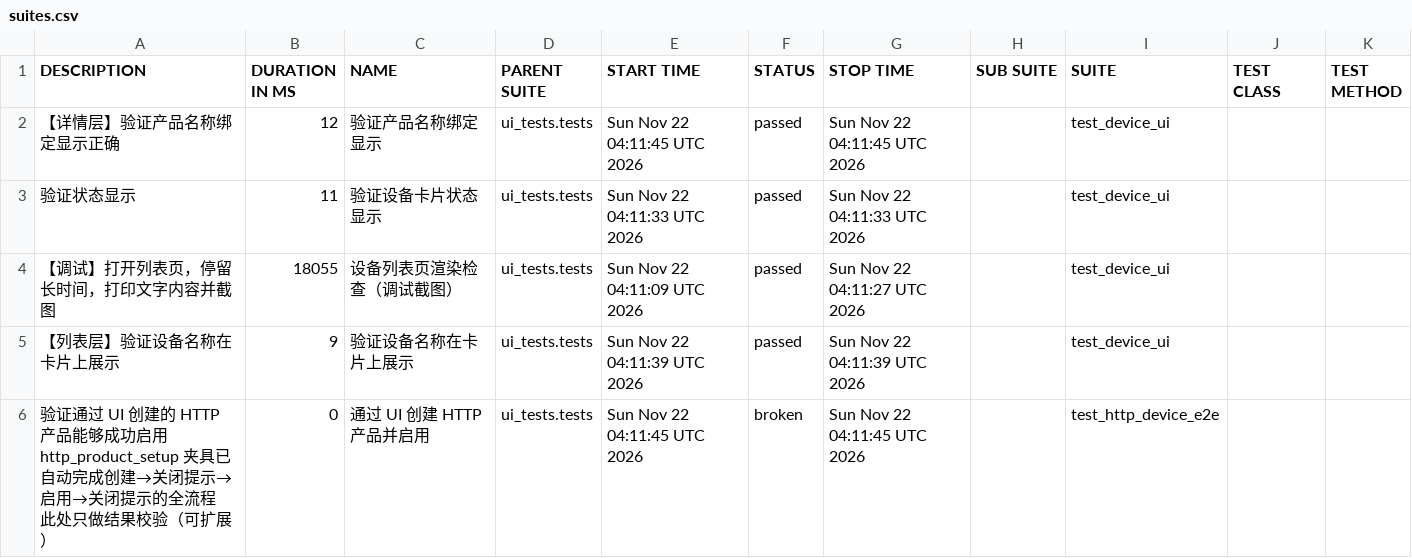
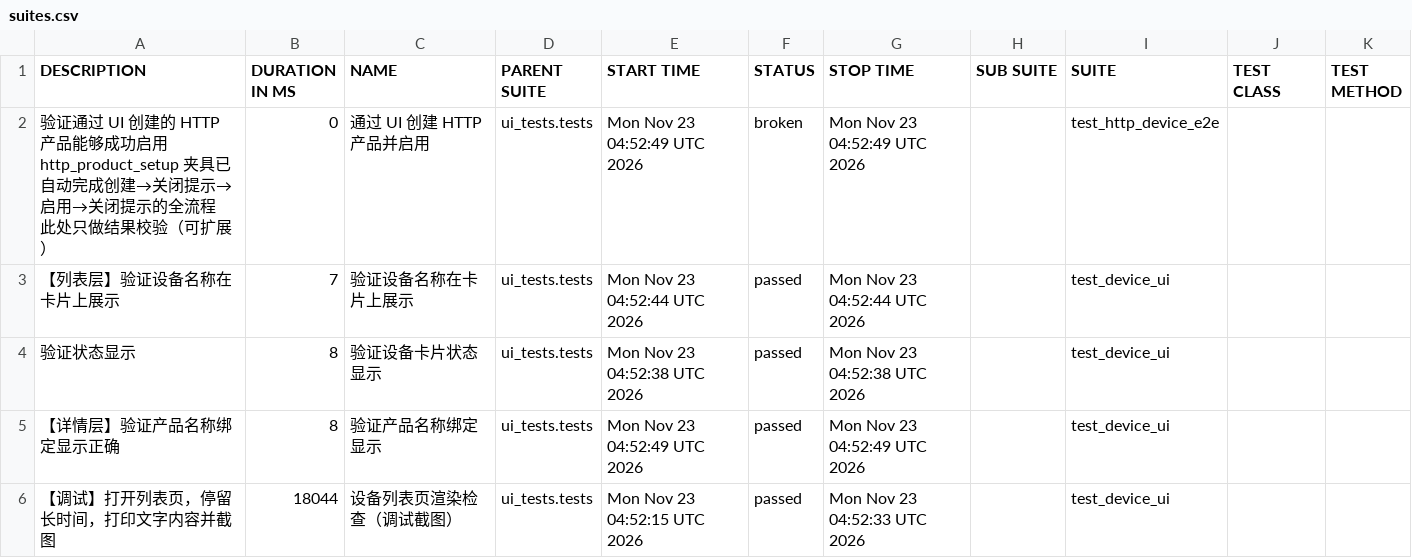
Before and after one commit to piaqiahia/iot-test-framework, a CSV file: ui-report/data/suites.csv, drawn as a sheet.

```diff
--- a/ui-report/data/suites.csv
+++ b/ui-report/data/suites.csv
@@ -1,10 +1,10 @@
 "DESCRIPTION","DURATION IN MS","NAME","PARENT SUITE","START TIME","STATUS","STOP TIME","SUB SUITE","SUITE","TEST CLASS","TEST METHOD"
-"【详情层】验证产品名称绑定显示正确","12","验证产品名称绑定显示","ui_tests.tests","Sun Nov 22 04:11:45 UTC 2026","passed","Sun Nov 22 04:11:45 UTC 2026","","test_device_ui","",""
-"验证状态显示","11","验证设备卡片状态显示","ui_tests.tests","Sun Nov 22 04:11:33 UTC 2026","passed","Sun Nov 22 04:11:33 UTC 2026","","test_device_ui","",""
-"【调试】打开列表页，停留长时间，打印文字内容并截图","18055","设备列表页渲染检查（调试截图）","ui_tests.tests","Sun Nov 22 04:11:09 UTC 2026","passed","Sun Nov 22 04:11:27 UTC 2026","","test_device_ui","",""
-"【列表层】验证设备名称在卡片上展示","9","验证设备名称在卡片上展示","ui_tests.tests","Sun Nov 22 04:11:39 UTC 2026","passed","Sun Nov 22 04:11:39 UTC 2026","","test_device_ui","",""
-"
-验证通过 UI 创建的 HTTP 产品能够成功启用
-http_product_setup 夹具已自动完成创建→关闭提示→启用→关闭提示的全流程
-此处只做结果校验（可扩展）
-","0","通过 UI 创建 HTTP 产品并启用","ui_tests.tests","Sun Nov 22 04:11:45 UTC 2026","broken","Sun Nov 22 04:11:45 UTC 2026","","test_http_device_e2e","",""
+"
+验证通过 UI 创建的 HTTP 产品能够成功启用
+http_product_setup 夹具已自动完成创建→关闭提示→启用→关闭提示的全流程
+此处只做结果校验（可扩展）
+","0","通过 UI 创建 HTTP 产品并启用","ui_tests.tests","Mon Nov 23 04:52:49 UTC 2026","broken","Mon Nov 23 04:52:49 UTC 2026","","test_http_device_e2e","",""
+"【列表层】验证设备名称在卡片上展示","7","验证设备名称在卡片上展示","ui_tests.tests","Mon Nov 23 04:52:44 UTC 2026","passed","Mon Nov 23 04:52:44 UTC 2026","","test_device_ui","",""
+"验证状态显示","8","验证设备卡片状态显示","ui_tests.tests","Mon Nov 23 04:52:38 UTC 2026","passed","Mon Nov 23 04:52:38 UTC 2026","","test_device_ui","",""
+"【详情层】验证产品名称绑定显示正确","8","验证产品名称绑定显示","ui_tests.tests","Mon Nov 23 04:52:49 UTC 2026","passed","Mon Nov 23 04:52:49 UTC 2026","","test_device_ui","",""
+"【调试】打开列表页，停留长时间，打印文字内容并截图","18044","设备列表页渲染检查（调试截图）","ui_tests.tests","Mon Nov 23 04:52:15 UTC 2026","passed","Mon Nov 23 04:52:33 UTC 2026","","test_device_ui","",""
```
Also changed, not shown: ui-report/data/behaviors.csv, 20 other files.
